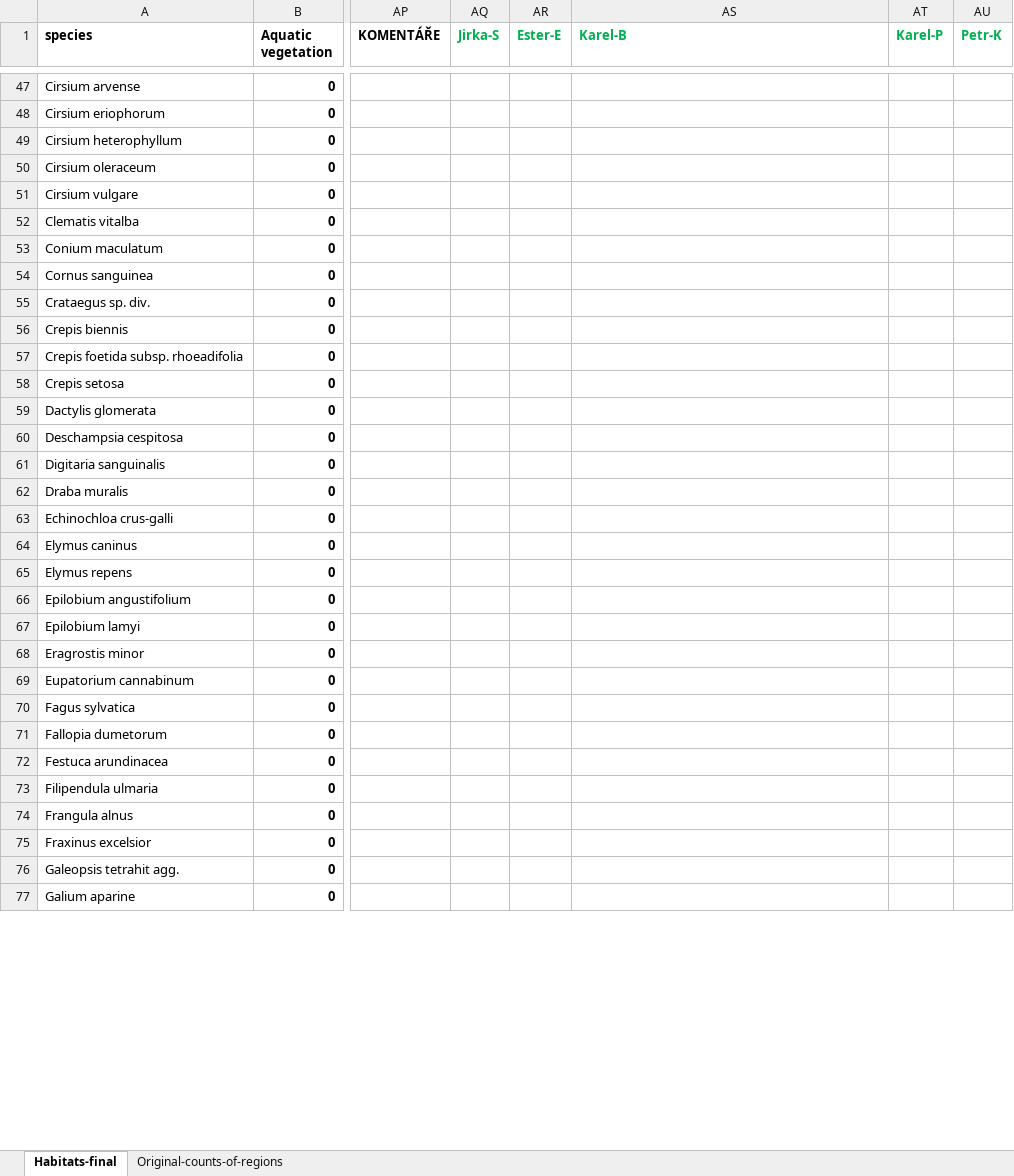
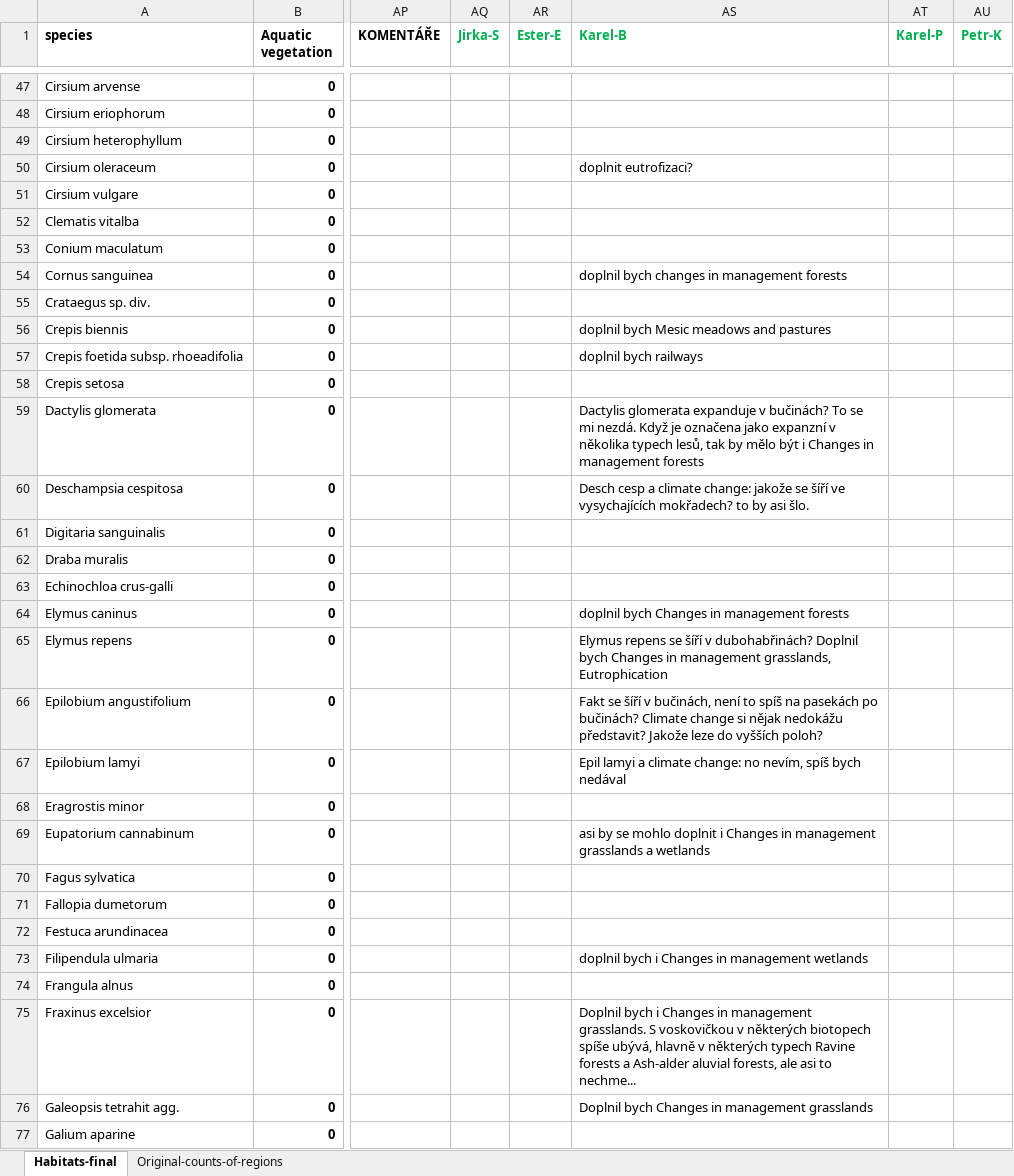
Before and after one commit to Kryshtoson/CZE_Expansive-species-list, an Excel workbook: biotopy_wide_2023_07_07.xlsx, sheet Habitats-final, drawn as a sheet; only a part is shown, gaps mark what is left out; values as stored, in another font and other column widths than the file's, no borders; charts and pictures and conditional formats not drawn; the diff covers the shown part only; the diff names each change by its address in the sheet, - before the commit and + after, or states it on an @@ line.

```diff
--- a/biotopy_wide_2023_07_07.xlsx (sheet Habitats-final)
+++ b/biotopy_wide_2023_07_07.xlsx (sheet Habitats-final)
-AS50 (Karel-B): (empty)
+AS50 (Karel-B): doplnit eutrofizaci?
-AS54 (Karel-B): (empty)
+AS54 (Karel-B): doplnil bych changes in management forests
-AS56 (Karel-B): (empty)
+AS56 (Karel-B): doplnil bych Mesic meadows and pastures
-AS57 (Karel-B): (empty)
+AS57 (Karel-B): doplnil bych railways
-AS59 (Karel-B): (empty)
+AS59 (Karel-B): Dactylis glomerata expanduje v bučinách? To se mi nezdá. Když je označena jako expanzní v několika typech lesů, tak by mělo být i Changes in management forests
-AS60 (Karel-B): (empty)
+AS60 (Karel-B): Desch cesp a climate change: jakože se šíří ve vysychajících mokřadech? to by asi šlo.
-AS64 (Karel-B): (empty)
+AS64 (Karel-B): doplnil bych Changes in management forests
-AS65 (Karel-B): (empty)
+AS65 (Karel-B): Elymus repens se šíří v dubohabřinách? Doplnil bych Changes in management grasslands, Eutrophication
-AS66 (Karel-B): (empty)
+AS66 (Karel-B): Fakt se šíří v bučinách, není to spíš na pasekách po bučinách? Climate change si nějak nedokážu představit? Jakože leze do vyšších poloh?
-AS67 (Karel-B): (empty)
+AS67 (Karel-B): Epil lamyi a climate change: no nevím, spíš bych nedával
-AS69 (Karel-B): (empty)
+AS69 (Karel-B): asi by se mohlo doplnit i Changes in management grasslands a wetlands
-AS73 (Karel-B): (empty)
+AS73 (Karel-B): doplnil bych i Changes in management wetlands
-AS75 (Karel-B): (empty)
+AS75 (Karel-B): Doplnil bych i Changes in management grasslands. S voskovičkou v některých biotopech spíše ubývá, hlavně v některých typech Ravine forests a Ash-alder aluvial forests, ale asi to nechme...
-AS76 (Karel-B): (empty)
+AS76 (Karel-B): Doplnil bych Changes in management grasslands
```
Also changed, not shown: 52 edited cells elsewhere in this sheet, 33 other files.
